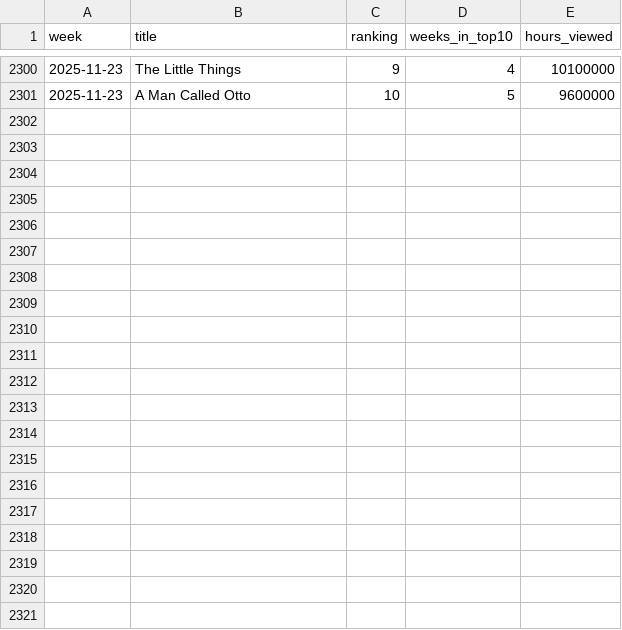
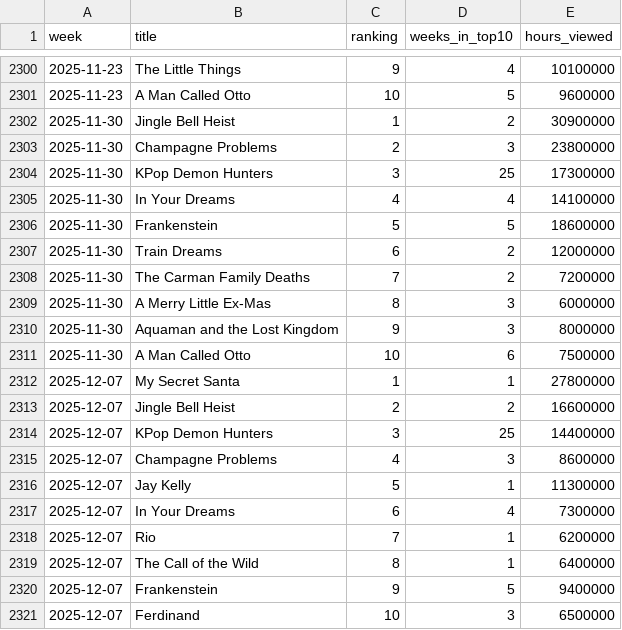
Before and after one commit to epchilders1/CS451-Final, a CSV file: backend/data/netflix_top10_raw.csv, drawn as a sheet; only a part is shown, gaps mark what is left out.

```diff
--- a/backend/data/netflix_top10_raw.csv
+++ b/backend/data/netflix_top10_raw.csv
@@ -2301 +2301,21 @@ week,title,ranking,weeks_in_top10,hours_viewed
 2025-11-23,A Man Called Otto,10,5,9600000
+2025-11-30,Jingle Bell Heist,1,2,30900000
+2025-11-30,Champagne Problems,2,3,23800000
+2025-11-30,KPop Demon Hunters,3,25,17300000
+2025-11-30,In Your Dreams,4,4,14100000
+2025-11-30,Frankenstein,5,5,18600000
+2025-11-30,Train Dreams,6,2,12000000
+2025-11-30,The Carman Family Deaths,7,2,7200000
+2025-11-30,A Merry Little Ex-Mas,8,3,6000000
+2025-11-30,Aquaman and the Lost Kingdom,9,3,8000000
+2025-11-30,A Man Called Otto,10,6,7500000
+2025-12-07,My Secret Santa,1,1,27800000
+2025-12-07,Jingle Bell Heist,2,2,16600000
+2025-12-07,KPop Demon Hunters,3,25,14400000
+2025-12-07,Champagne Problems,4,3,8600000
+2025-12-07,Jay Kelly,5,1,11300000
+2025-12-07,In Your Dreams,6,4,7300000
+2025-12-07,Rio,7,1,6200000
+2025-12-07,The Call of the Wild,8,1,6400000
+2025-12-07,Frankenstein,9,5,9400000
+2025-12-07,Ferdinand,10,3,6500000
```
Also changed, not shown: backend/data/netflix_rotten_tomatoes_unified.csv, backend/data/rotten_tomatoes_sentiment.csv, 41 other files.
